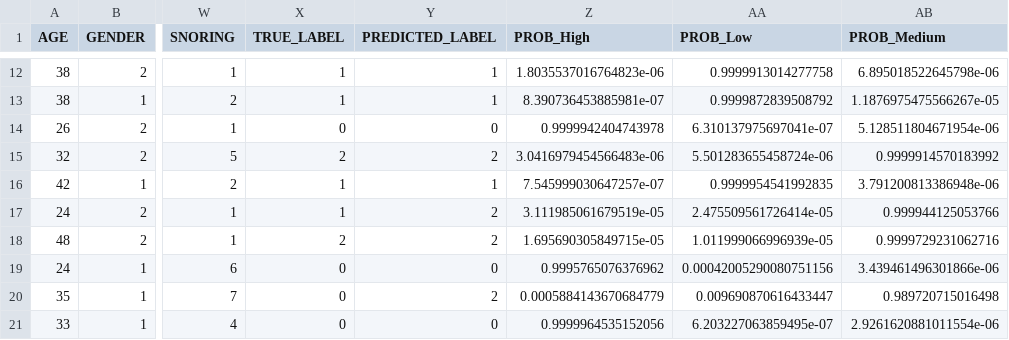
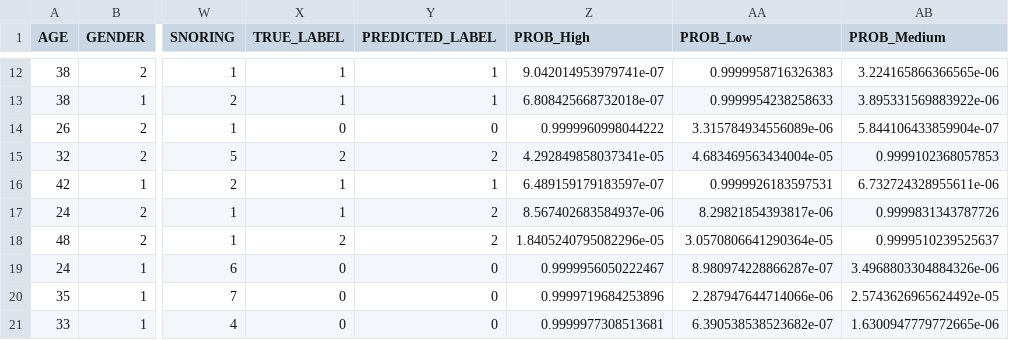
Before and after one commit to Mareeha-Nadeem/CancerCare, a CSV file: data_science/model_1/results/test_predictions.csv, drawn as a sheet; only a part is shown, gaps mark what is left out; the diff covers the shown part only; the diff names each change by its address in the sheet, - before the commit and + after, or states it on an @@ line.

Commit message:
fix: resolve all critical bugs, retrain ML model, implement stub pages
- Fix set_page_config crash (must be first Streamlit command)
- Fix ML feature mismatch: prediction_page now sends all 23 correct feature names
- Fix class-label mapping in ml_service (0=High, 1=Low, 2=Medium alphabetical)
- Fix UnicodeEncodeError from emoji in print() on Windows CP1252
- Remove duplicate column definitions in MedicalImage SQLAlchemy model
- Retrain GradientBoostingClassifier on sklearn 1.8.0 (93.55% accuracy, 93.52% F1)
- Implement batch_processing: real predictions for every CSV row with progress bar
- Implement appointments page: saves to DB, shows stats, Complete/Cancel actions
- Fix patient_history: use get_patient_predictions() instead of loading all records
- Add logout button to sidebar; unify navigation to session_state only
- Restrict self-signup to lab_tech/doctor roles only (no self-assigned admin)
- Remove .env and cancercare.db from git tracking (security)
- Add .env to .gitignore to prevent credential exposure
- Clean up requirements.txt: remove unused Flask/WebSocket/psycopg2 dependencies
- Delete empty placeholder files (Appointments.py, utils_ui.py)
- Delete empty cancer_care.db file

```diff
--- a/data_science/model_1/results/test_predictions.csv
+++ b/data_science/model_1/results/test_predictions.csv
-Z12 (PROB_High): 1.8035537016764823e-06
+Z12 (PROB_High): 9.042014953979741e-07
-AA12 (PROB_Low): 0.9999913014277758
+AA12 (PROB_Low): 0.9999958716326383
-AB12 (PROB_Medium): 6.895018522645798e-06
+AB12 (PROB_Medium): 3.224165866366565e-06
-Z13 (PROB_High): 8.390736453885981e-07
+Z13 (PROB_High): 6.808425668732018e-07
-AA13 (PROB_Low): 0.9999872839508792
+AA13 (PROB_Low): 0.9999954238258633
-AB13 (PROB_Medium): 1.1876975475566267e-05
+AB13 (PROB_Medium): 3.895331569883922e-06
-Z14 (PROB_High): 0.9999942404743978
+Z14 (PROB_High): 0.9999960998044222
-AA14 (PROB_Low): 6.310137975697041e-07
+AA14 (PROB_Low): 3.315784934556089e-06
-AB14 (PROB_Medium): 5.128511804671954e-06
+AB14 (PROB_Medium): 5.844106433859904e-07
-Z15 (PROB_High): 3.0416979454566483e-06
+Z15 (PROB_High): 4.292849858037341e-05
-AA15 (PROB_Low): 5.501283655458724e-06
+AA15 (PROB_Low): 4.683469563434004e-05
-AB15 (PROB_Medium): 0.9999914570183992
+AB15 (PROB_Medium): 0.9999102368057853
-Z16 (PROB_High): 7.545999030647257e-07
+Z16 (PROB_High): 6.489159179183597e-07
-AA16 (PROB_Low): 0.9999954541992835
+AA16 (PROB_Low): 0.9999926183597531
-AB16 (PROB_Medium): 3.791200813386948e-06
+AB16 (PROB_Medium): 6.732724328955611e-06
-Z17 (PROB_High): 3.111985061679519e-05
+Z17 (PROB_High): 8.567402683584937e-06
-AA17 (PROB_Low): 2.475509561726414e-05
+AA17 (PROB_Low): 8.29821854393817e-06
-AB17 (PROB_Medium): 0.999944125053766
+AB17 (PROB_Medium): 0.9999831343787726
-Z18 (PROB_High): 1.695690305849715e-05
+Z18 (PROB_High): 1.8405240795082296e-05
-AA18 (PROB_Low): 1.011999066996939e-05
+AA18 (PROB_Low): 3.0570806641290364e-05
-AB18 (PROB_Medium): 0.9999729231062716
+AB18 (PROB_Medium): 0.9999510239525637
-Z19 (PROB_High): 0.9995765076376962
+Z19 (PROB_High): 0.9999956050222467
-AA19 (PROB_Low): 0.00042005290080751156
+AA19 (PROB_Low): 8.980974228866287e-07
-AB19 (PROB_Medium): 3.439461496301866e-06
+AB19 (PROB_Medium): 3.4968803304884326e-06
-Y20 (PREDICTED_LABEL): 2
+Y20 (PREDICTED_LABEL): 0
-Z20 (PROB_High): 0.0005884143670684779
+Z20 (PROB_High): 0.9999719684253896
-AA20 (PROB_Low): 0.009690870616433447
+AA20 (PROB_Low): 2.287947644714066e-06
-AB20 (PROB_Medium): 0.989720715016498
+AB20 (PROB_Medium): 2.5743626965624492e-05
-Z21 (PROB_High): 0.9999964535152056
+Z21 (PROB_High): 0.9999977308513681
-AA21 (PROB_Low): 6.203227063859495e-07
+AA21 (PROB_Low): 6.390538538523682e-07
-AB21 (PROB_Medium): 2.9261620881011554e-06
+AB21 (PROB_Medium): 1.6300947779772665e-06
```
Also changed, not shown: 64 edited cells elsewhere in this file, 17 other files.
